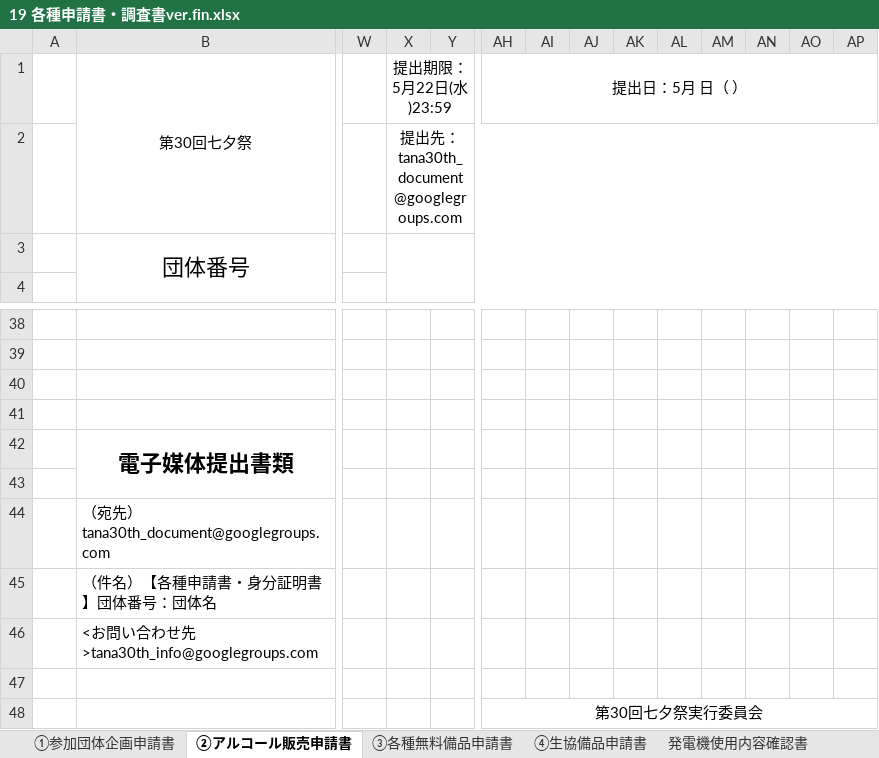
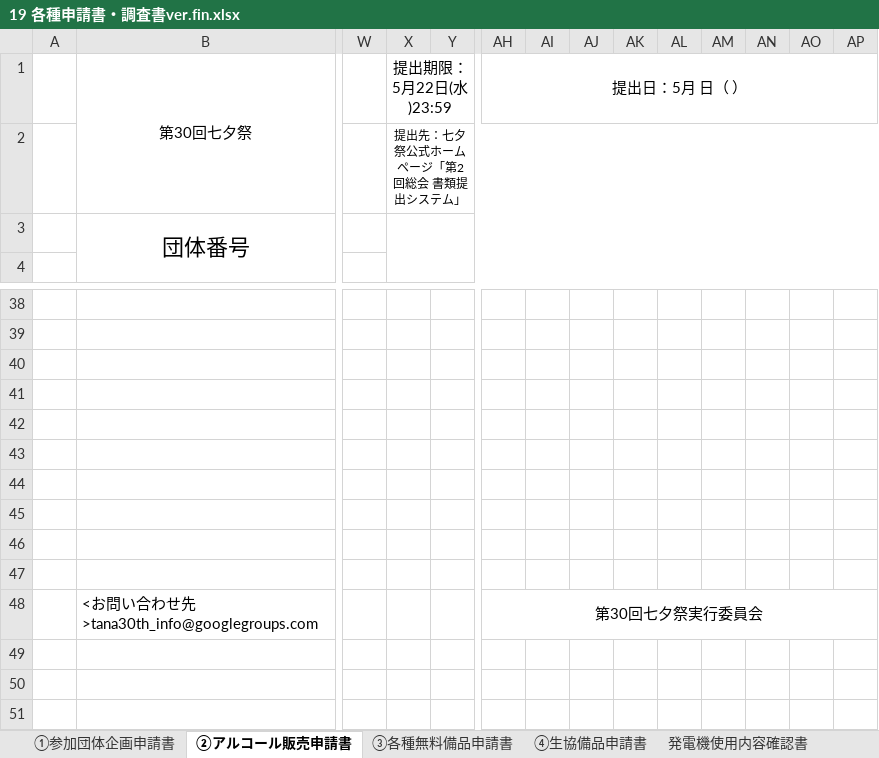
Before and after one commit to xumidi/tana30web, an Excel workbook: form/documents/19 各種申請書・調査書ver.fin.xlsx, sheet ②アルコール販売申請書, drawn as a sheet; only a part is shown, gaps mark what is left out; values as stored, in another font and other column widths than the file's, no borders; removed rows and columns are numbered as before the commit, all else as after; rows hold the shown columns only; the diff names each change by its address in the sheet, - before the commit and + after, or states it on an @@ line.

Commit message:
Update 19 各種申請書・調査書ver.fin.xlsx

```diff
--- a/form/documents/19 各種申請書・調査書ver.fin.xlsx (sheet ②アルコール販売申請書)
+++ b/form/documents/19 各種申請書・調査書ver.fin.xlsx (sheet ②アルコール販売申請書)
-X2 (提出期限：5月22日(水)23:59): 提出先：tana30th_document@googlegroups.com
+X2 (提出期限：5月22日(水)23:59): 提出先：七夕祭公式ホームページ「第2回総会 書類提出システム」
@@ X2 text size: smaller @@
-row 42:  | 電子媒体提出書類
-row 44:  | （宛先）tana30th_document@googlegroups.com
-row 45:  | （件名）【各種申請書・身分証明書】団体番号：団体名
-row 46:  | <お問い合わせ先>tana30th_info@googlegroups.com
-AH44 (提出日：5月 日（ ）): 第30回七夕祭実行委員会
+AH44 (提出日：5月 日（ ）): (empty)
-AH48:AP48 merged
+row 45: (empty)
+row 46: (empty)
+row 47: (empty)
+row 48:  | <お問い合わせ先>tana30th_info@googlegroups.com |  |  |  | 第30回七夕祭実行委員会
```
Also changed, not shown: sheet ⑥電力使用申請書, sheet ⑧物品販売調査書, sheet ④生協備品申請書, sheet ③各種無料備品申請書, sheet ⑨ステージ参加団体調査書, sheet ①参加団体企画申請書, 2 more sheets, charts or pictures.
